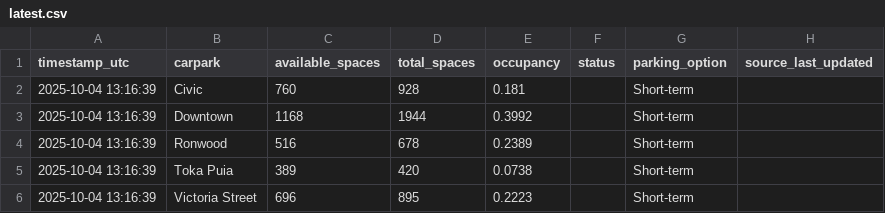
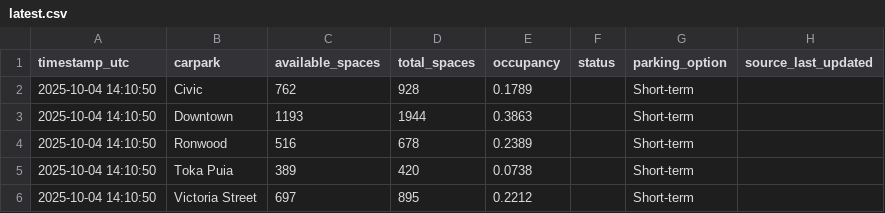
Before and after one commit to crystal941/dynamic-carpark-analytics, a CSV file: data/latest.csv, drawn as a sheet.

```diff
--- a/data/latest.csv
+++ b/data/latest.csv
@@ -1,6 +1,6 @@
 timestamp_utc,carpark,available_spaces,total_spaces,occupancy,status,parking_option,source_last_updated
-2025-10-04 13:16:39,Civic,760,928,0.181,,Short-term,
-2025-10-04 13:16:39,Downtown,1168,1944,0.3992,,Short-term,
-2025-10-04 13:16:39,Ronwood,516,678,0.2389,,Short-term,
-2025-10-04 13:16:39,Toka Puia,389,420,0.0738,,Short-term,
-2025-10-04 13:16:39,Victoria Street,696,895,0.2223,,Short-term,
+2025-10-04 14:10:50,Civic,762,928,0.1789,,Short-term,
+2025-10-04 14:10:50,Downtown,1193,1944,0.3863,,Short-term,
+2025-10-04 14:10:50,Ronwood,516,678,0.2389,,Short-term,
+2025-10-04 14:10:50,Toka Puia,389,420,0.0738,,Short-term,
+2025-10-04 14:10:50,Victoria Street,697,895,0.2212,,Short-term,
```
Also changed, not shown: data/history.csv, 1 other file.
